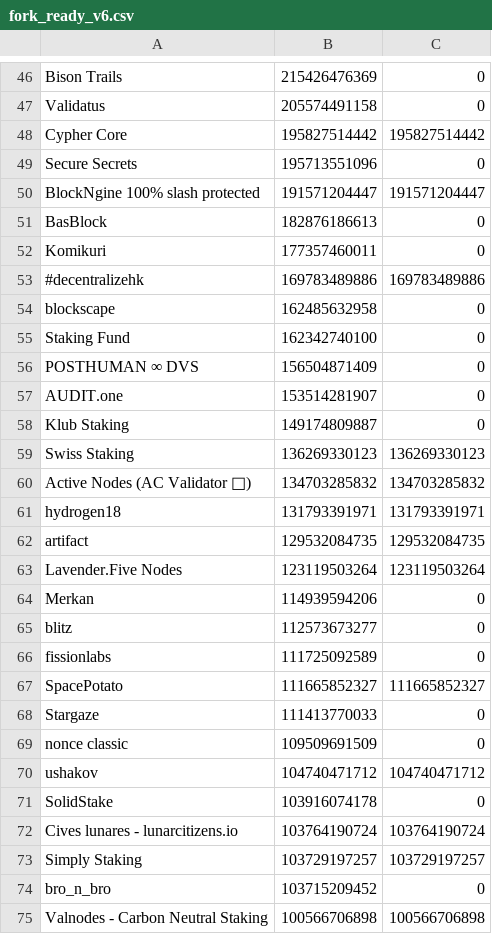
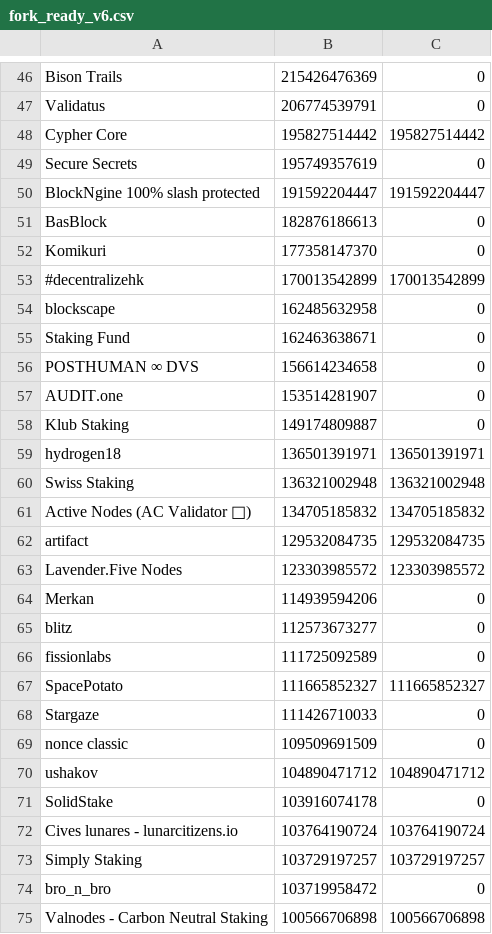
Before and after one commit to ValarDragon/OsmosisData, a CSV file: fork_ready_v6.csv, drawn as a sheet; only a part is shown, gaps mark what is left out; removed rows and columns are numbered as before the commit, all else as after; the diff covers the shown part only; the diff names each change by its address in the sheet, - before the commit and + after, or states it on an @@ line.

```diff
--- a/fork_ready_v6.csv
+++ b/fork_ready_v6.csv
-B47: 205574491158
+B47: 206774539791
-B49: 195713551096
+B49: 195749357619
-B50: 191571204447
+B50: 191592204447
-C50: 191571204447
+C50: 191592204447
-B52: 177357460011
+B52: 177358147370
-B53: 169783489886
+B53: 170013542899
-C53: 169783489886
+C53: 170013542899
-B55: 162342740100
+B55: 162463638671
-B56: 156504871409
+B56: 156614234658
+row 59: hydrogen18 | 136501391971 | 136501391971
-B60: 136269330123
+B60: 136321002948
-C60: 136269330123
+C60: 136321002948
-B61: 134703285832
+B61: 134705185832
-C61: 134703285832
+C61: 134705185832
-row 61: hydrogen18 | 131793391971 | 131793391971
-B63: 123119503264
+B63: 123303985572
-C63: 123119503264
+C63: 123303985572
-B68: 111413770033
+B68: 111426710033
-B70: 104740471712
+B70: 104890471712
-C70: 104740471712
+C70: 104890471712
-B74: 103715209452
+B74: 103719958472
```
Also changed, not shown: 82 edited cells elsewhere in this file.
